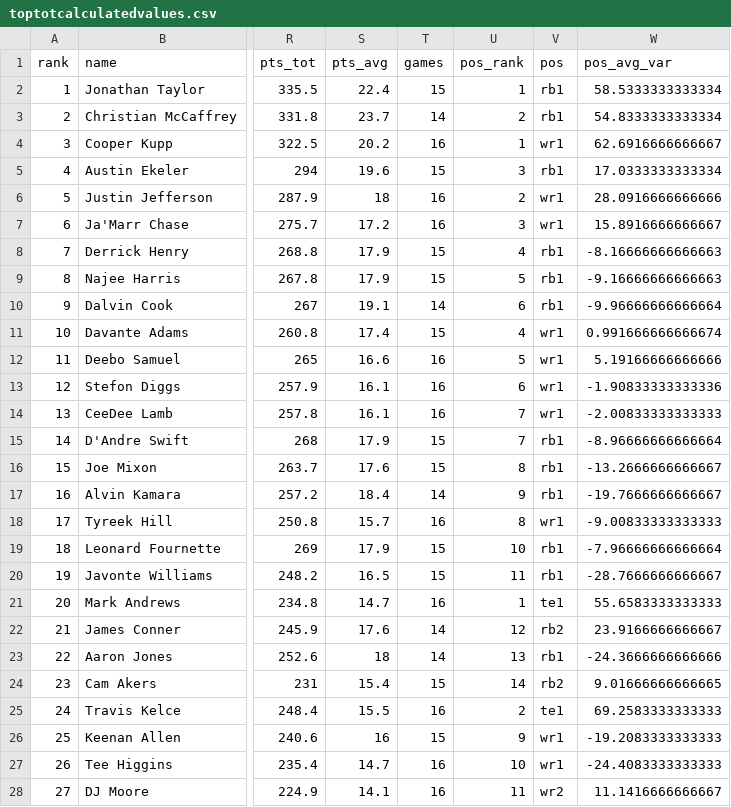
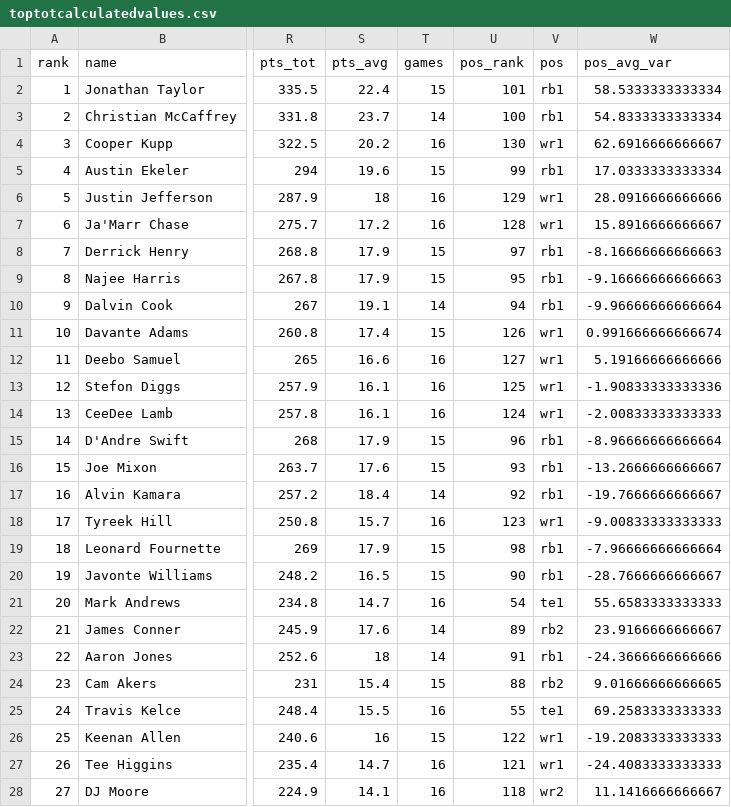
Before and after one commit to bschiwal/FFAnalysis, a CSV file: data/toptotcalculatedvalues.csv, drawn as a sheet; only a part is shown, gaps mark what is left out; the diff covers the shown part only; the diff names each change by its address in the sheet, - before the commit and + after, or states it on an @@ line.

Commit message:
Update code error

```diff
--- a/data/toptotcalculatedvalues.csv
+++ b/data/toptotcalculatedvalues.csv
-U2 (pos_rank): 1
+U2 (pos_rank): 101
-U3 (pos_rank): 2
+U3 (pos_rank): 100
-U4 (pos_rank): 1
+U4 (pos_rank): 130
-U5 (pos_rank): 3
+U5 (pos_rank): 99
-U6 (pos_rank): 2
+U6 (pos_rank): 129
-U7 (pos_rank): 3
+U7 (pos_rank): 128
-U8 (pos_rank): 4
+U8 (pos_rank): 97
-U9 (pos_rank): 5
+U9 (pos_rank): 95
-U10 (pos_rank): 6
+U10 (pos_rank): 94
-U11 (pos_rank): 4
+U11 (pos_rank): 126
-U12 (pos_rank): 5
+U12 (pos_rank): 127
-U13 (pos_rank): 6
+U13 (pos_rank): 125
-U14 (pos_rank): 7
+U14 (pos_rank): 124
-U15 (pos_rank): 7
+U15 (pos_rank): 96
-U16 (pos_rank): 8
+U16 (pos_rank): 93
-U17 (pos_rank): 9
+U17 (pos_rank): 92
-U18 (pos_rank): 8
+U18 (pos_rank): 123
-U19 (pos_rank): 10
+U19 (pos_rank): 98
-U20 (pos_rank): 11
+U20 (pos_rank): 90
-U21 (pos_rank): 1
+U21 (pos_rank): 54
-U22 (pos_rank): 12
+U22 (pos_rank): 89
-U23 (pos_rank): 13
+U23 (pos_rank): 91
-U24 (pos_rank): 14
+U24 (pos_rank): 88
-U25 (pos_rank): 2
+U25 (pos_rank): 55
-U26 (pos_rank): 9
+U26 (pos_rank): 122
-U27 (pos_rank): 10
+U27 (pos_rank): 121
-U28 (pos_rank): 11
+U28 (pos_rank): 118
```
Also changed, not shown: 141 edited cells elsewhere in this file.
